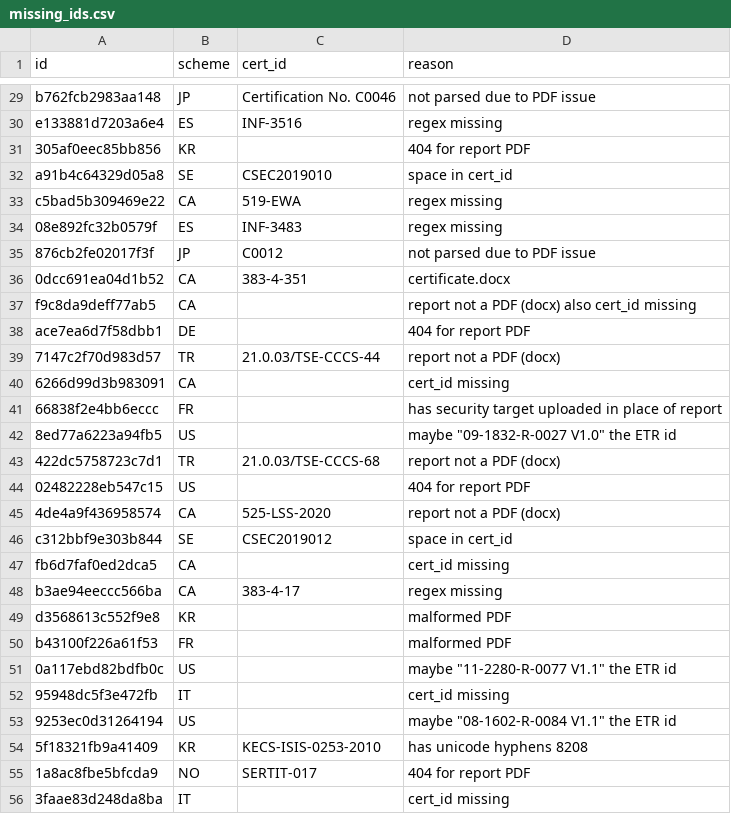
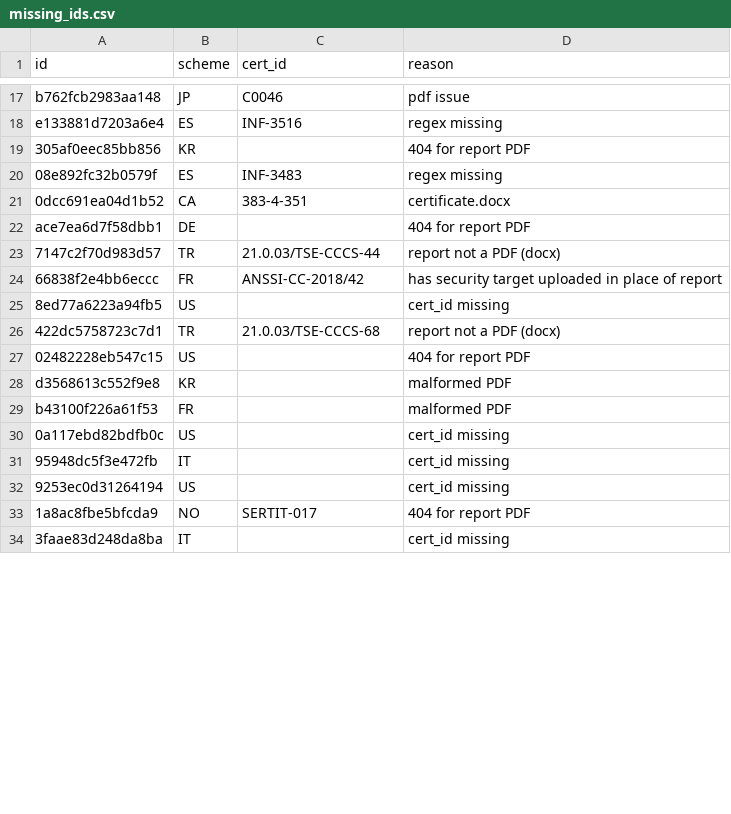
Before and after one commit to crocs-muni/sec-certs, a CSV file: data/cert_id_eval/missing_ids.csv, drawn as a sheet; only a part is shown, gaps mark what is left out; removed rows and columns are numbered as before the commit, all else as after; the diff covers the shown part only; the diff names each change by its address in the sheet, - before the commit and + after, or states it on an @@ line.

```diff
--- a/data/cert_id_eval/missing_ids.csv
+++ b/data/cert_id_eval/missing_ids.csv
-C17 (cert_id): Certification No. C0046
+C17 (cert_id): C0046
-D17 (reason): not parsed due to PDF issue
+D17 (reason): pdf issue
-row 32: a91b4c64329d05a8 | SE | CSEC2019010 | space in cert_id
-row 33: c5bad5b309469e22 | CA | 519-EWA | regex missing
-row 35: 876cb2fe02017f3f | JP | C0012 | not parsed due to PDF issue
-row 37: f9c8da9deff77ab5 | CA |  | report not a PDF (docx) also cert_id missing
-row 40: 6266d99d3b983091 | CA |  | cert_id missing
-C24 (cert_id): (empty)
+C24 (cert_id): ANSSI-CC-2018/42
-D25 (reason): maybe "09-1832-R-0027 V1.0" the ETR id
+D25 (reason): cert_id missing
-row 45: 4de4a9f436958574 | CA | 525-LSS-2020 | report not a PDF (docx)
-row 46: c312bbf9e303b844 | SE | CSEC2019012 | space in cert_id
-row 47: fb6d7faf0ed2dca5 | CA |  | cert_id missing
-row 48: b3ae94eeccc566ba | CA | 383-4-17 | regex missing
-D30 (reason): maybe "11-2280-R-0077 V1.1" the ETR id
+D30 (reason): cert_id missing
-D32 (reason): maybe "08-1602-R-0084 V1.1" the ETR id
+D32 (reason): cert_id missing
-row 54: 5f18321fb9a41409 | KR | KECS-ISIS-0253-2010 | has unicode hyphens 8208
```
Also changed, not shown: 29 removed rows and 19 edited cells elsewhere in this file, data/cert_id_eval/truth.csv, 4 other files.
